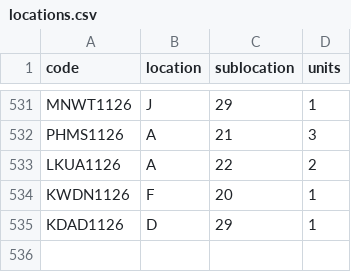
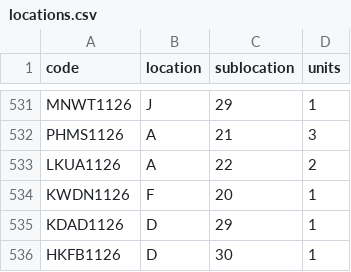
Before and after one commit to DeltaLabo/inventory, a CSV file: data/locations.csv, drawn as a sheet; only a part is shown, gaps mark what is left out.

```diff
--- a/data/locations.csv
+++ b/data/locations.csv
@@ -535 +535,2 @@ KWDN1126,F,20,1
 KDAD1126,D,29,1
+HKFB1126,D,30,1
```
Also changed, not shown: data/details.csv, 1 other file.
